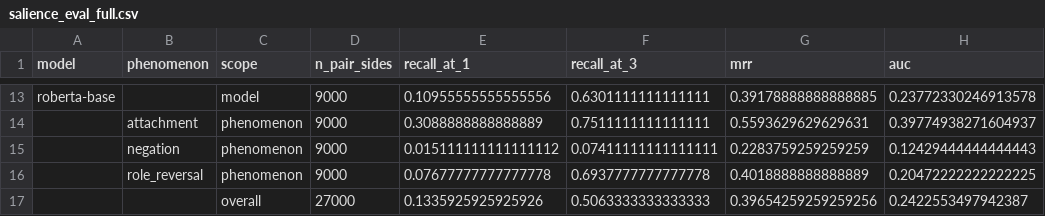
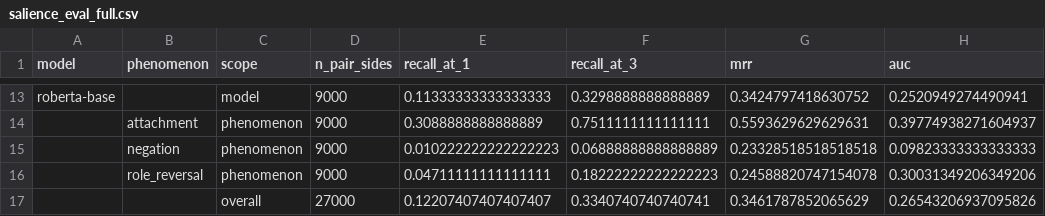
Before and after one commit to sambuaneesh/compsy-pro, a CSV file: results/salience/salience_eval_full.csv, drawn as a sheet; only a part is shown, gaps mark what is left out; removed rows and columns are numbered as before the commit, all else as after; the diff covers the shown part only; the diff names each change by its address in the sheet, - before the commit and + after, or states it on an @@ line.

```diff
--- a/results/salience/salience_eval_full.csv
+++ b/results/salience/salience_eval_full.csv
-E13 (recall_at_1): 0.10955555555555556
+E13 (recall_at_1): 0.11333333333333333
-F13 (recall_at_3): 0.6301111111111111
+F13 (recall_at_3): 0.3298888888888889
-G13 (mrr): 0.39178888888888885
+G13 (mrr): 0.3424797418630752
-H13 (auc): 0.23772330246913578
+H13 (auc): 0.2520949274490941
-row 15:  | negation | phenomenon | 9000 | 0.015111111111111112 | 0.07411111111111111 | 0.2283759259259259 | 0.12429444444444443
-row 16:  | role_reversal | phenomenon | 9000 | 0.07677777777777778 | 0.6937777777777778 | 0.4018888888888889 | 0.20472222222222225
-row 17:  |  | overall | 27000 | 0.1335925925925926 | 0.5063333333333333 | 0.39654259259259256 | 0.2422553497942387
+row 15:  | negation | phenomenon | 9000 | 0.010222222222222223 | 0.06888888888888889 | 0.23328518518518518 | 0.09823333333333333
+row 16:  | role_reversal | phenomenon | 9000 | 0.04711111111111111 | 0.18222222222222223 | 0.24588820747154078 | 0.30031349206349206
+row 17:  |  | overall | 27000 | 0.12207407407407407 | 0.3340740740740741 | 0.3461787852065629 | 0.26543206937095826
```
Also changed, not shown: 31 edited cells elsewhere in this file, results/figures/top_layer_by_metric.csv, results/metrics/layer_metrics_summary.csv, 40 other files.
